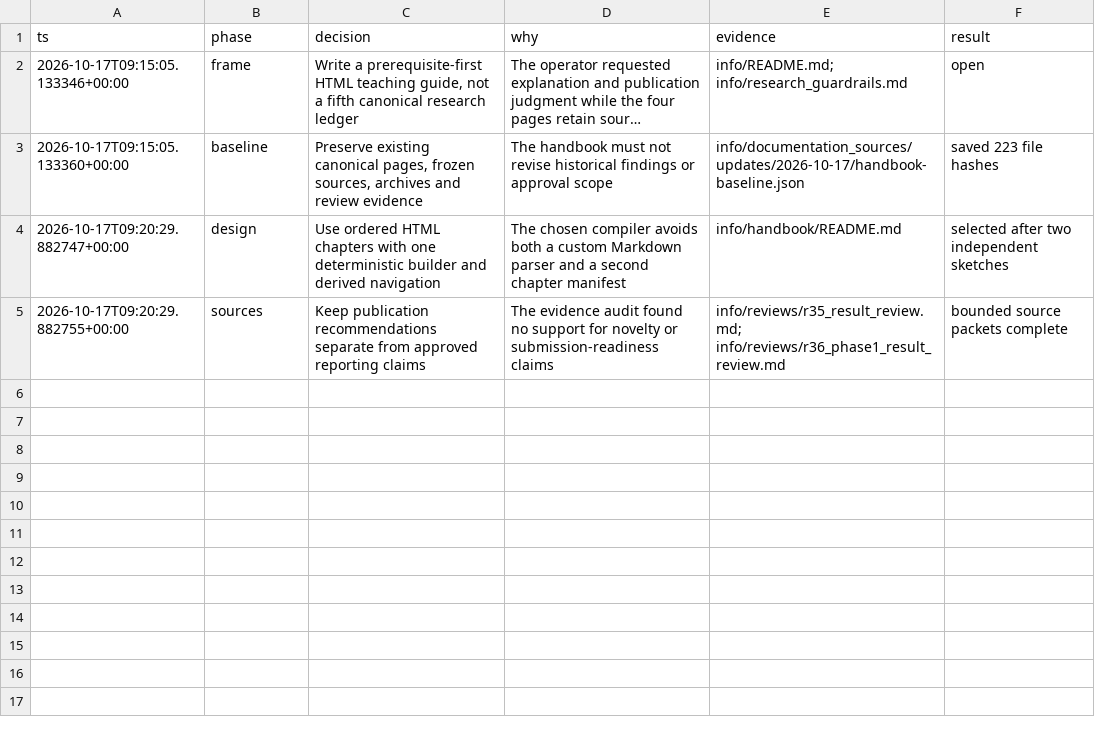
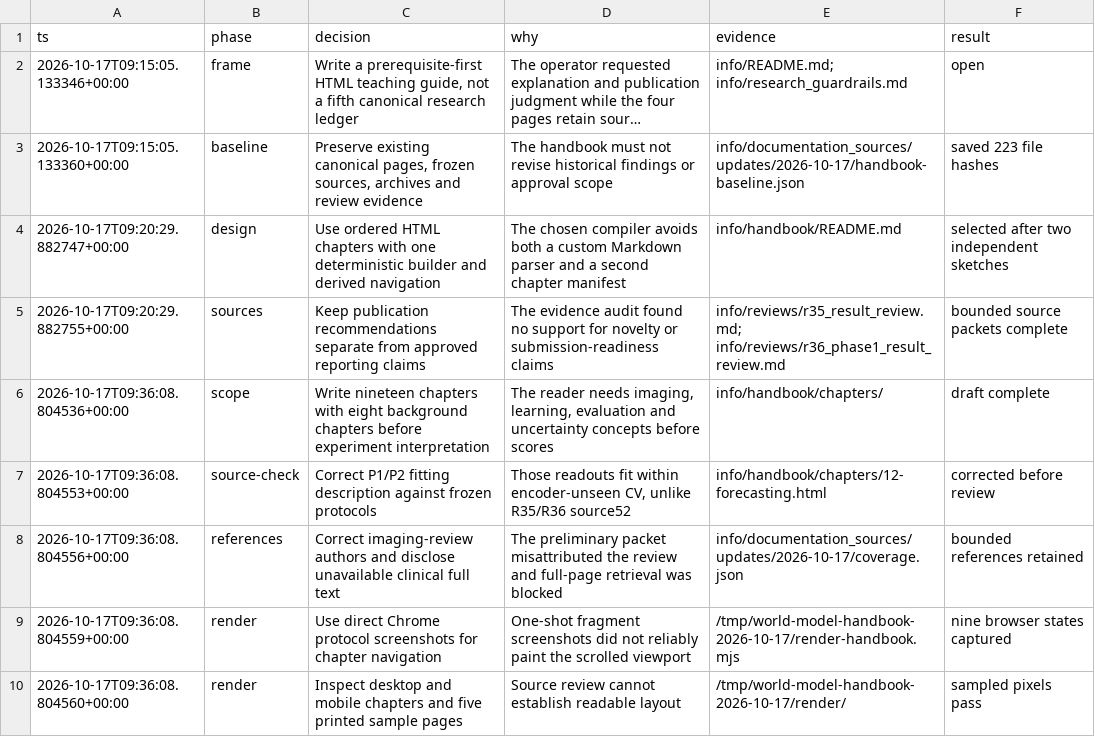
Before and after one commit to nairadithya/mri-world-model, a TSV file: .audit/technical-handbook.tsv, drawn as a sheet; long unchanged cells end in …; the diff names each change by its address in the sheet, - before the commit and + after, or states it on an @@ line.

Commit message:
docs(handbook): explain MRI experiments and publication boundaries

```diff
--- a/.audit/technical-handbook.tsv
+++ b/.audit/technical-handbook.tsv
+row 6: 2026-10-17T09:36:08.804536+00:00 | scope | Write nineteen chapters with eight background chapters before experiment interpretation | The reader needs imaging, learning, evaluation and uncertainty concepts before scores | info/handbook/chapters/ | draft complete
+row 7: 2026-10-17T09:36:08.804553+00:00 | source-check | Correct P1/P2 fitting description against frozen protocols | Those readouts fit within encoder-unseen CV, unlike R35/R36 source52 | info/handbook/chapters/12-forecasting.html | corrected before review
+row 8: 2026-10-17T09:36:08.804556+00:00 | references | Correct imaging-review authors and disclose unavailable clinical full text | The preliminary packet misattributed the review and full-page retrieval was blocked | info/documentation_sources/updates/2026-10-17/coverage.json | bounded references retained
+row 9: 2026-10-17T09:36:08.804559+00:00 | render | Use direct Chrome protocol screenshots for chapter navigation | One-shot fragment screenshots did not reliably paint the scrolled viewport | /tmp/world-model-handbook-2026-10-17/render-handbook.mjs | nine browser states captured
+row 10: 2026-10-17T09:36:08.804560+00:00 | render | Inspect desktop and mobile chapters and five printed sample pages | Source review cannot establish readable layout | /tmp/world-model-handbook-2026-10-17/render/ | sampled pixels pass
```
Also changed, not shown: 29 other files.
